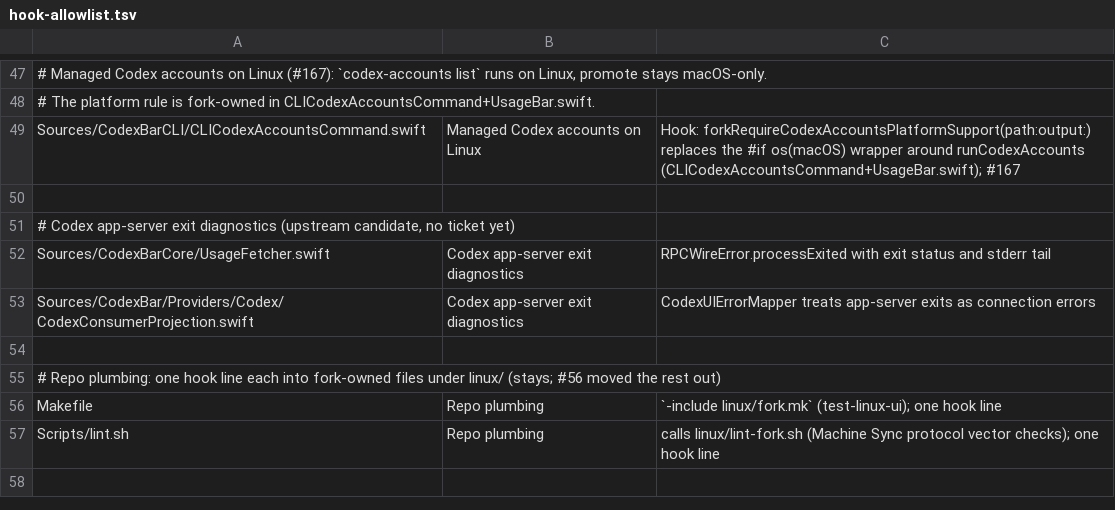
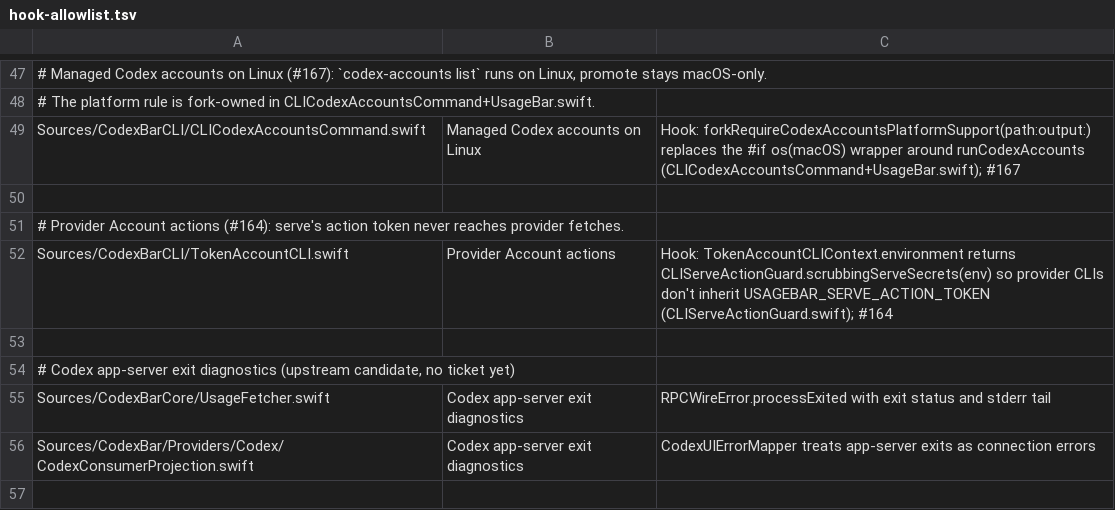
Before and after one commit to felipearosr/UsageBar, a TSV file: linux/upstream/hook-allowlist.tsv, drawn as a sheet; only a part is shown, gaps mark what is left out; the shorter side is filled out with more unchanged rows.

```diff
--- a/linux/upstream/hook-allowlist.tsv
+++ b/linux/upstream/hook-allowlist.tsv
@@ -50,2 +50,5 @@ Sources/CodexBarCLI/CLICodexAccountsCommand.swift	Managed Codex accounts on Linu
 
+# Provider Account actions (#164): serve's action token never reaches provider fetches.
+Sources/CodexBarCLI/TokenAccountCLI.swift	Provider Account actions	Hook: TokenAccountCLIContext.environment returns CLIServeActionGuard.scrubbingServeSecrets(env) so provider CLIs don't inherit USAGEBAR_SERVE_ACTION_TOKEN (CLIServeActionGuard.swift); #164
+
 # Codex app-server exit diagnostics (upstream candidate, no ticket yet)
```
Also changed, not shown: 9 other files.
